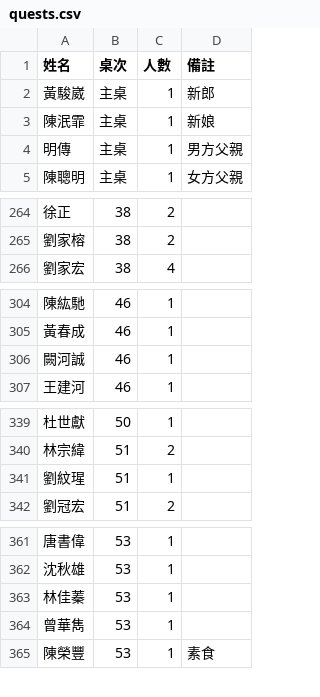
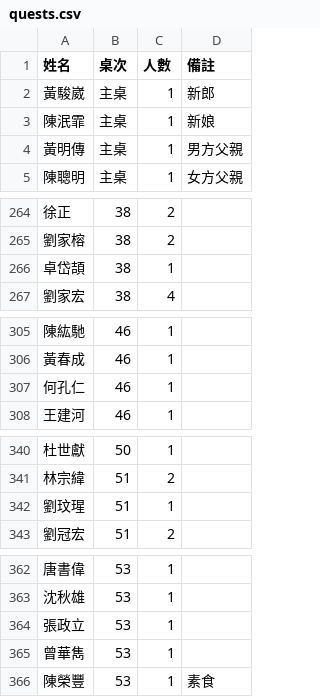
Before and after one commit to SoberBlues/MarryGame, a CSV file: quests.csv, drawn as a sheet; only a part is shown, gaps mark what is left out; addresses are those after the commit; the diff covers the shown part only; the diff names each change by its address in the sheet, - before the commit and + after, or states it on an @@ line.

```diff
--- a/quests.csv
+++ b/quests.csv
-A4 (姓名): 明傳
+A4 (姓名): 黃明傳
+row 266: 卓岱頡 | 38 | 1
-A307 (姓名): 闕河誠
+A307 (姓名): 何孔仁
-A342 (姓名): 劉紋瑆
+A342 (姓名): 劉玟瑆
-A364 (姓名): 林佳蓁
+A364 (姓名): 張政立
```
Also changed, not shown: 12 added rows, 12 removed rows and 4 edited cells elsewhere in this file.
